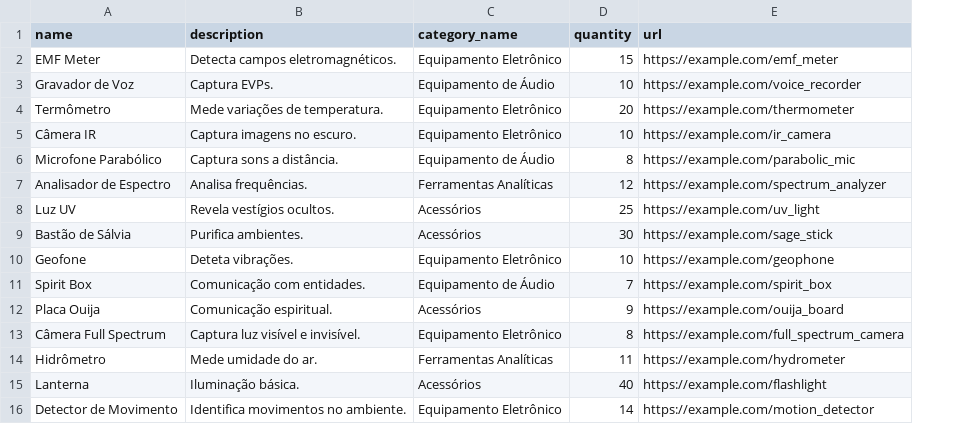
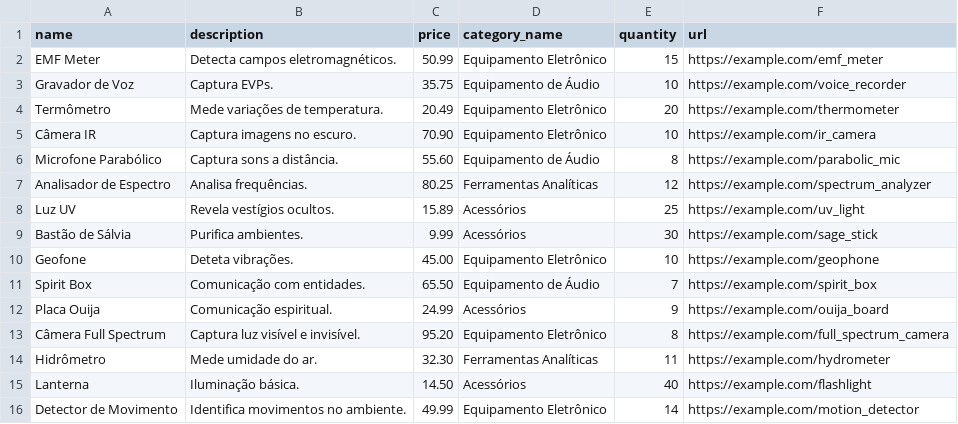
Before and after one commit to fernandopredes/ghost-store, a CSV file: db/seed_data/items.csv, drawn as a sheet; the diff names each change by its address in the sheet, - before the commit and + after, or states it on an @@ line.

```diff
--- a/db/seed_data/items.csv
+++ b/db/seed_data/items.csv
+column C (price), rows 2-16: 50.99 | 35.75 | 20.49 | 70.90 | 55.60 | 80.25 | 15.89 | 9.99 | 45.00 | 65.50 | 24.99 | 95.20 | 32.30 | 14.50 | 49.99
```
Also changed, not shown: 4 other files.
